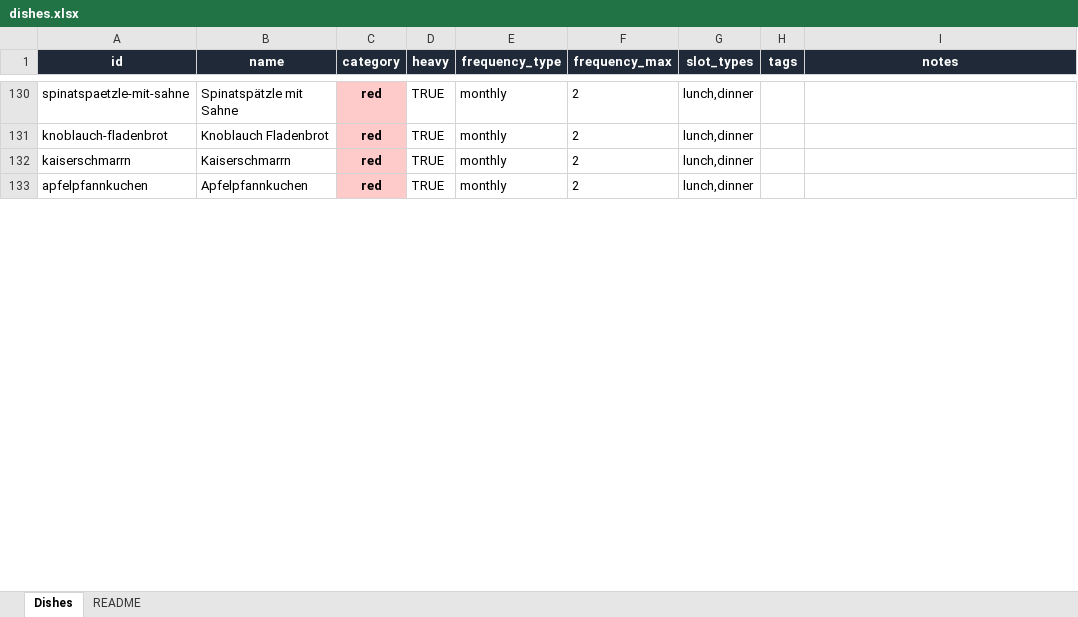
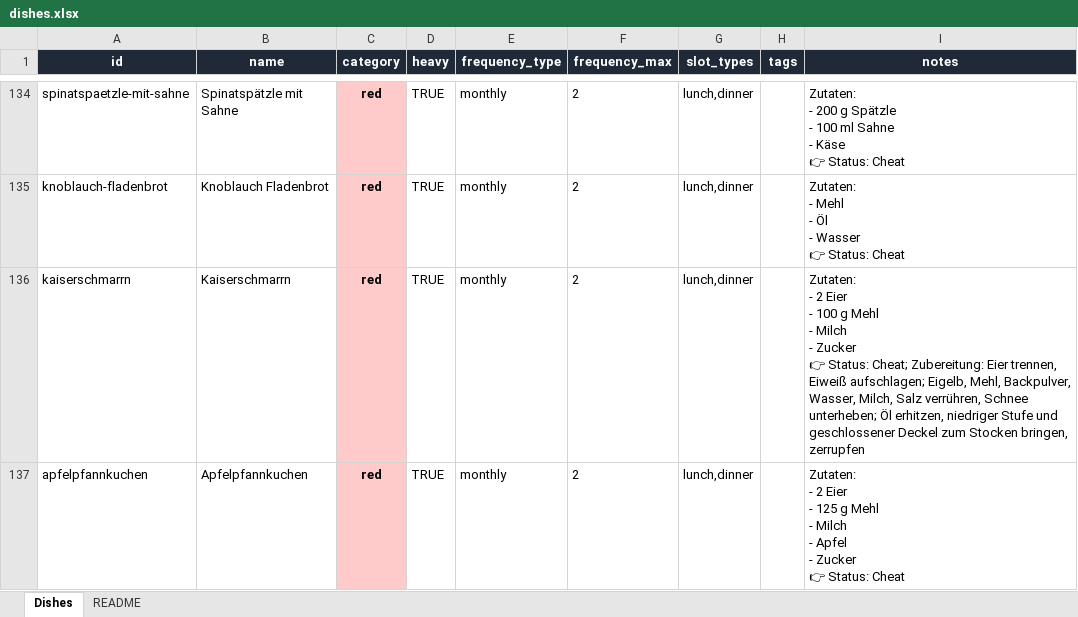
Before and after one commit to johannesnagl/ampel, an Excel workbook: data/dishes.xlsx, sheet Dishes, drawn as a sheet; only a part is shown, gaps mark what is left out; values as stored, in another font and other column widths than the file's, no borders; addresses are those after the commit; ↵ is a line break in a cell; the diff covers the shown part only; the diff names each change by its address in the sheet, - before the commit and + after, or states it on an @@ line.

```diff
--- a/data/dishes.xlsx (sheet Dishes)
+++ b/data/dishes.xlsx (sheet Dishes)
-I134 (notes): (empty)
+I134 (notes): Zutaten: ↵ - 200 g Spätzle ↵ - 100 ml Sahne ↵ - Käse ↵ 👉 Status: Cheat
-I135 (notes): (empty)
+I135 (notes): Zutaten: ↵ - Mehl ↵ - Öl ↵ - Wasser ↵ 👉 Status: Cheat
-I136 (notes): (empty)
+I136 (notes): Zutaten: ↵ - 2 Eier ↵ - 100 g Mehl ↵ - Milch ↵ - Zucker ↵ 👉 Status: Cheat; Zubereitung: Eier trennen, Eiweiß aufschlagen; Eigelb, Mehl, Backpulver, Wasser, Milch, Salz verrühren, Schnee unterheben; Öl erhitzen, niedriger Stufe und geschlossener Deckel zum Stocken bringen, zerrupfen
-I137 (notes): (empty)
+I137 (notes): Zutaten: ↵ - 2 Eier ↵ - 125 g Mehl ↵ - Milch ↵ - Apfel ↵ - Zucker ↵ 👉 Status: Cheat
```
Also changed, not shown: 4 added rows, 97 edited cells and cell formats elsewhere in this sheet, 3 other files.
